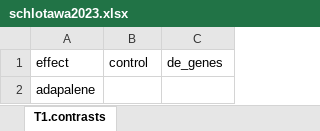
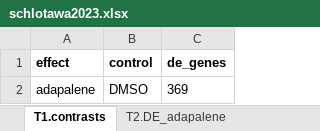
Before and after one commit to GenomicsUA/2023_rnaseq_course, an Excel workbook: week1/schlotawa2023.xlsx, sheet T1.contrasts, drawn as a sheet; values as stored, in another font and other column widths than the file's, no borders; the diff names each change by its address in the sheet, - before the commit and + after, or states it on an @@ line.

```diff
--- a/week1/schlotawa2023.xlsx (sheet T1.contrasts)
+++ b/week1/schlotawa2023.xlsx (sheet T1.contrasts)
+sheet tab: T2.DE_adapalene
-A1:C1 bold: off
+A1:C1 bold: on
-B2 (control): (empty)
+B2 (control): DMSO
-C2 (de_genes): (empty)
+C2 (de_genes): 369
```
Also changed, not shown: 1 other file.
